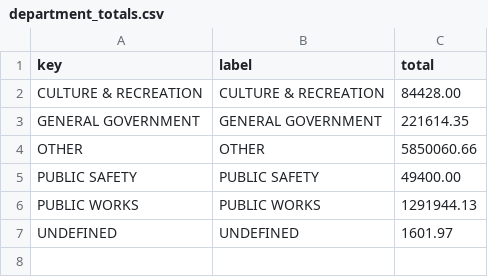
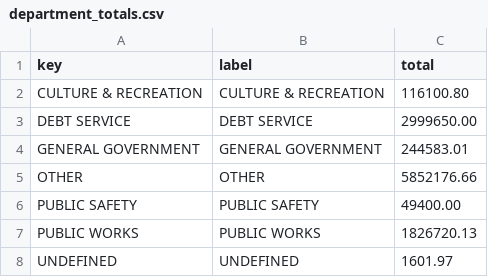
Before and after one commit to agbaber/marblehead, a CSV file: data/town_spending/department_totals.csv, drawn as a sheet.

```diff
--- a/data/town_spending/department_totals.csv
+++ b/data/town_spending/department_totals.csv
@@ -1,7 +1,8 @@
 key,label,total
-CULTURE & RECREATION,CULTURE & RECREATION,84428.00
-GENERAL GOVERNMENT,GENERAL GOVERNMENT,221614.35
-OTHER,OTHER,5850060.66
+CULTURE & RECREATION,CULTURE & RECREATION,116100.80
+DEBT SERVICE,DEBT SERVICE,2999650.00
+GENERAL GOVERNMENT,GENERAL GOVERNMENT,244583.01
+OTHER,OTHER,5852176.66
 PUBLIC SAFETY,PUBLIC SAFETY,49400.00
-PUBLIC WORKS,PUBLIC WORKS,1291944.13
+PUBLIC WORKS,PUBLIC WORKS,1826720.13
 UNDEFINED,UNDEFINED,1601.97
```
Also changed, not shown: data/town_spending/vendor_totals.csv, 1 other file.
